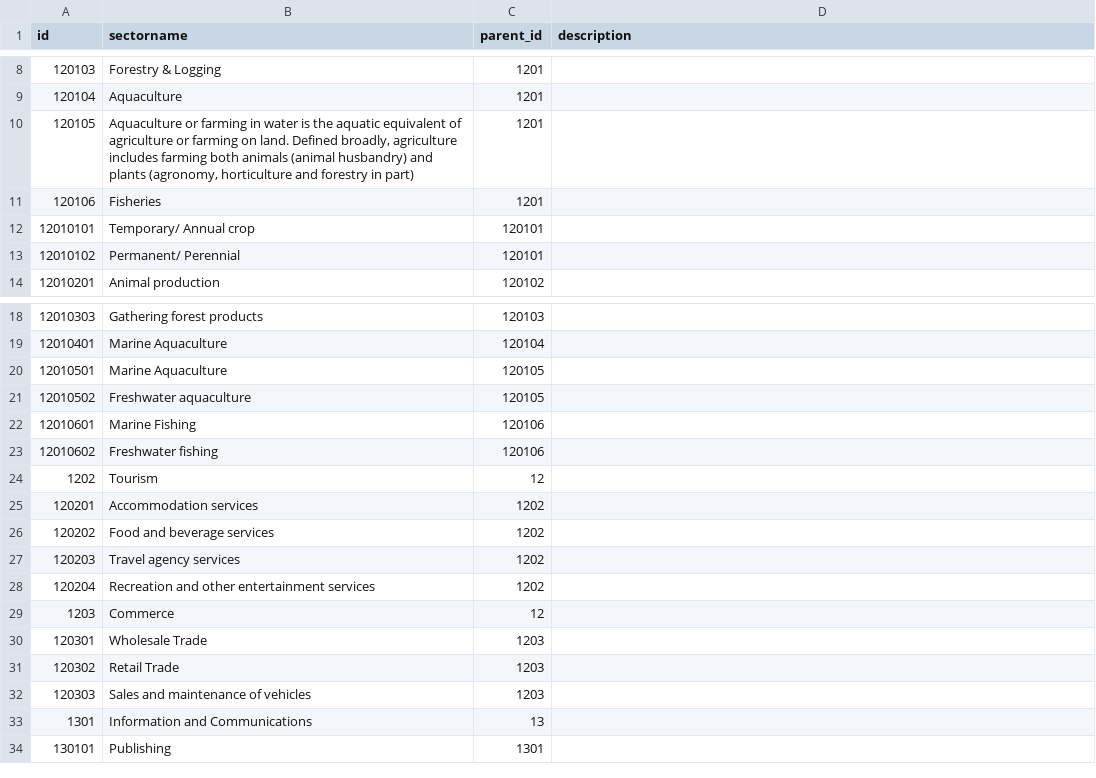
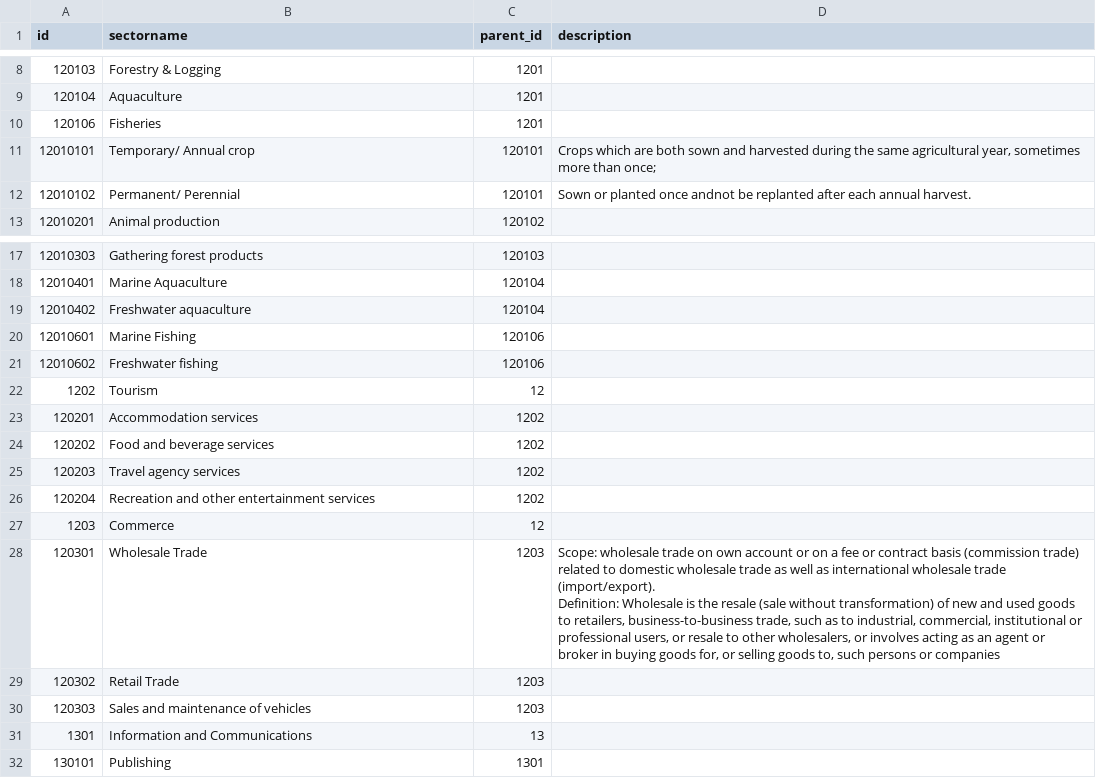
Before and after one commit to unisdr/delta, a CSV file: app/hips/sectors2.csv, drawn as a sheet; only a part is shown, gaps mark what is left out; removed rows and columns are numbered as before the commit, all else as after; ↵ is a line break in a cell; the diff names each change by its address in the sheet, - before the commit and + after, or states it on an @@ line.

Commit message:
Added description in sectorts import.

```diff
--- a/app/hips/sectors2.csv
+++ b/app/hips/sectors2.csv
-row 10: 120105 | Aquaculture or farming in water is the aquatic equivalent of agriculture or farming on land. Defined broadly, agriculture includes farming both animals (animal husbandry) and plants (agronomy, horticulture and forestry in part) | 1201
-D11 (description): (empty)
+D11 (description): Crops which are both sown and harvested during the same agricultural year, sometimes more than once;
-D12 (description): (empty)
+D12 (description): Sown or planted once andnot be replanted after each annual harvest.
-row 20: 12010501 | Marine Aquaculture | 120105
-row 21: 12010502 | Freshwater aquaculture | 120105
+row 19: 12010402 | Freshwater aquaculture | 120104
-D28 (description): (empty)
+D28 (description): Scope: wholesale trade on own account or on a fee or contract basis (commission trade) related to domestic wholesale trade as well as international wholesale trade (import/export). ↵ Definition: Wholesale is the resale (sale without transformation) of new and used goods to retailers, business-to-business trade, such as to industrial, commercial, institutional or professional users, or resale to other wholesalers, or involves acting as an agent or broker in buying goods for, or selling goods to, such persons or companies
```
Also changed, not shown: 1 other file.
